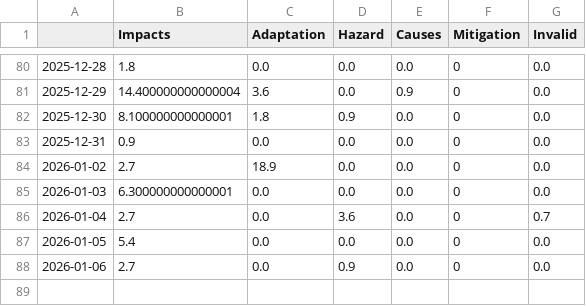
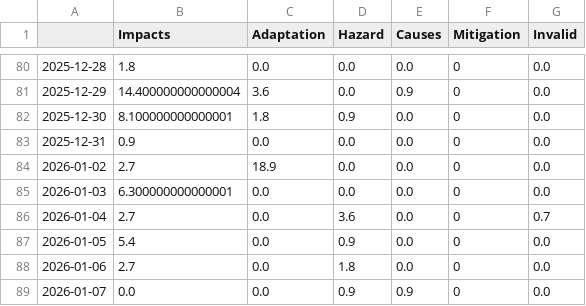
Before and after one commit to annajungfleischnews/coldIsComing, a CSV file: csv/topics_date.csv, drawn as a sheet; only a part is shown, gaps mark what is left out.

```diff
--- a/csv/topics_date.csv
+++ b/csv/topics_date.csv
@@ -86,3 +86,4 @@
 2026-01-04,2.7,0.0,3.6,0.0,0,0.7
-2026-01-05,5.4,0.0,0.0,0.0,0,0.0
-2026-01-06,2.7,0.0,0.9,0.0,0,0.0
+2026-01-05,5.4,0.0,0.9,0.0,0,0.0
+2026-01-06,2.7,0.0,1.8,0.0,0,0.0
+2026-01-07,0.0,0.0,0.9,0.9,0,0.0
```
Also changed, not shown: 4 other files.
